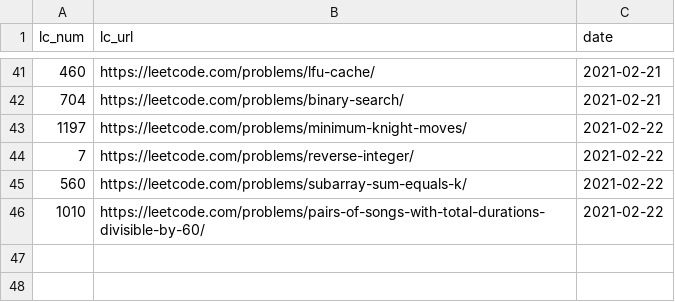
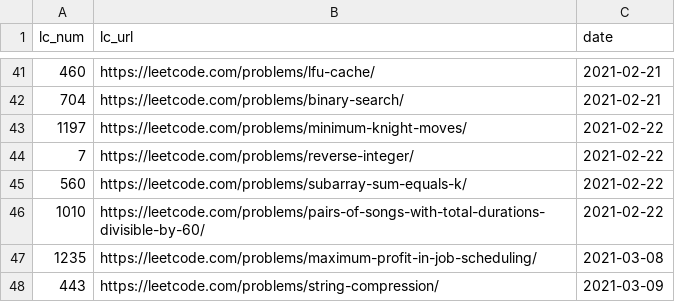
Before and after one commit to BichengWang/ai-decision-system, a CSV file: data/files/lc_record.csv, drawn as a sheet; only a part is shown, gaps mark what is left out.

```diff
--- a/data/files/lc_record.csv
+++ b/data/files/lc_record.csv
@@ -46 +46,3 @@ lc_num,lc_url,date
 1010,https://leetcode.com/problems/pairs-of-songs-with-total-durations-divisible-by-60/,2021-02-22
+1235,https://leetcode.com/problems/maximum-profit-in-job-scheduling/,2021-03-08
+443,https://leetcode.com/problems/string-compression/,2021-03-09
```
Also changed, not shown: 2 other files.
